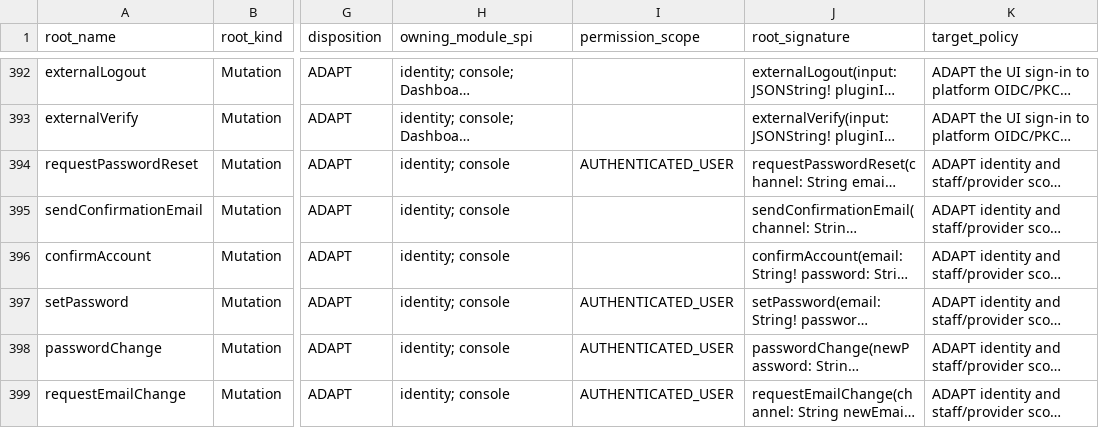
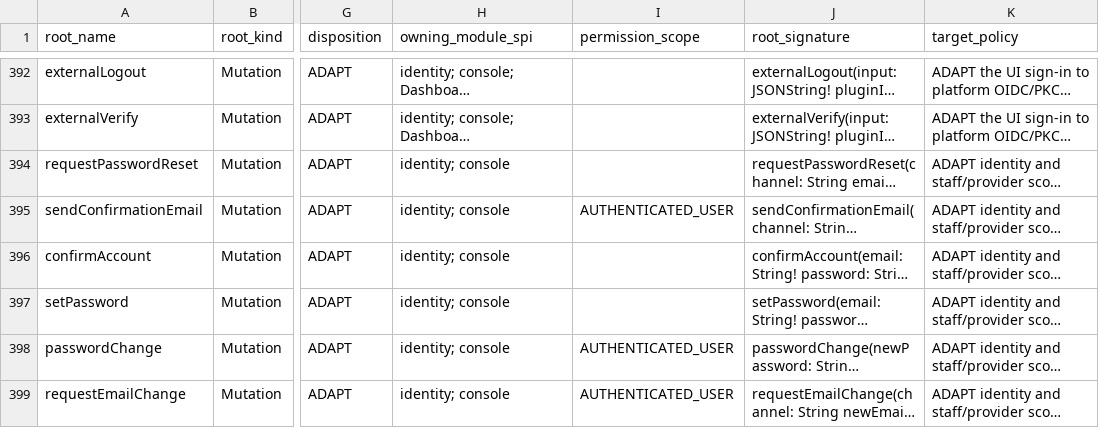
Before and after one commit to waelhe/app-java-v3, a CSV file: docs/governance/campaign/saleor-458-root-inventory.csv, drawn as a sheet; only a part is shown, gaps mark what is left out; long unchanged cells end in …; the diff names each change by its address in the sheet, - before the commit and + after, or states it on an @@ line.

Commit message:
fix(app,orders,identity,media,pricing,docs): the 2026-11-03 adversarial scan's root fixes
- OrdersService.addCartItem: the merge shape re-checks the summed
  quantity against MAX_LINE_QUANTITY (the unbounded-line gap)
- CheckoutDataFetcher.checkoutLinesUpdate: the missed LINE classifies
  under lines/GRAPHQL_ERROR per the pinned Saleor 3.23.45
  checkout_lines_update.py (get_nodes_or_error under line_id) — never a
  blanket checkout NOT_FOUND under id
- TokenDataFetcher.currentAuthentication: the AnonymousAuthenticationToken
  wall its siblings carry (the 12:44Z review's OrderDataFetcher fix)
- sendConfirmationEmail: an AUTHENTICATED_USER root in the pinned
  upstream — rides the authenticated graphqlAccountMutation budget;
  the guard's javadoc and the root's own story corrected
- AccountSelfServiceTokenService.requestDeletion: logs the issued
  right's own expiry inside the issuance (never a recomputed guess)
- ProductMediaWriteService: the documented ADMIN bypass reaches the
  delete/bulk-delete/reorder methods (hasAnyRole PROVIDER,ADMIN)
- VoucherWriteService.updateVoucher: the code-stability verdict rides
  the same pessimistic row lock settleVoucher serializes on
- saleor-458-root-inventory.csv: permission_scope cells corrected
  against the pinned upstream (requestPasswordReset/setPassword are
  public; sendConfirmationEmail is AUTHENTICATED_USER)
- regression pins: typed deleteLines negatives, the merge-path cap,
  the concurrent-redemption loser's 400, sendConfirmationEmail's
  authenticated happy path + gate denial, linesUpdate's line-miss
  classification

The candidate's own CI is the compile-level authority for the whole diff.

```diff
--- a/docs/governance/campaign/saleor-458-root-inventory.csv
+++ b/docs/governance/campaign/saleor-458-root-inventory.csv
-I394 (permission_scope): AUTHENTICATED_USER
+I394 (permission_scope): (empty)
-I395 (permission_scope): (empty)
+I395 (permission_scope): AUTHENTICATED_USER
-I397 (permission_scope): AUTHENTICATED_USER
+I397 (permission_scope): (empty)
```
Also changed, not shown: 14 other files.
